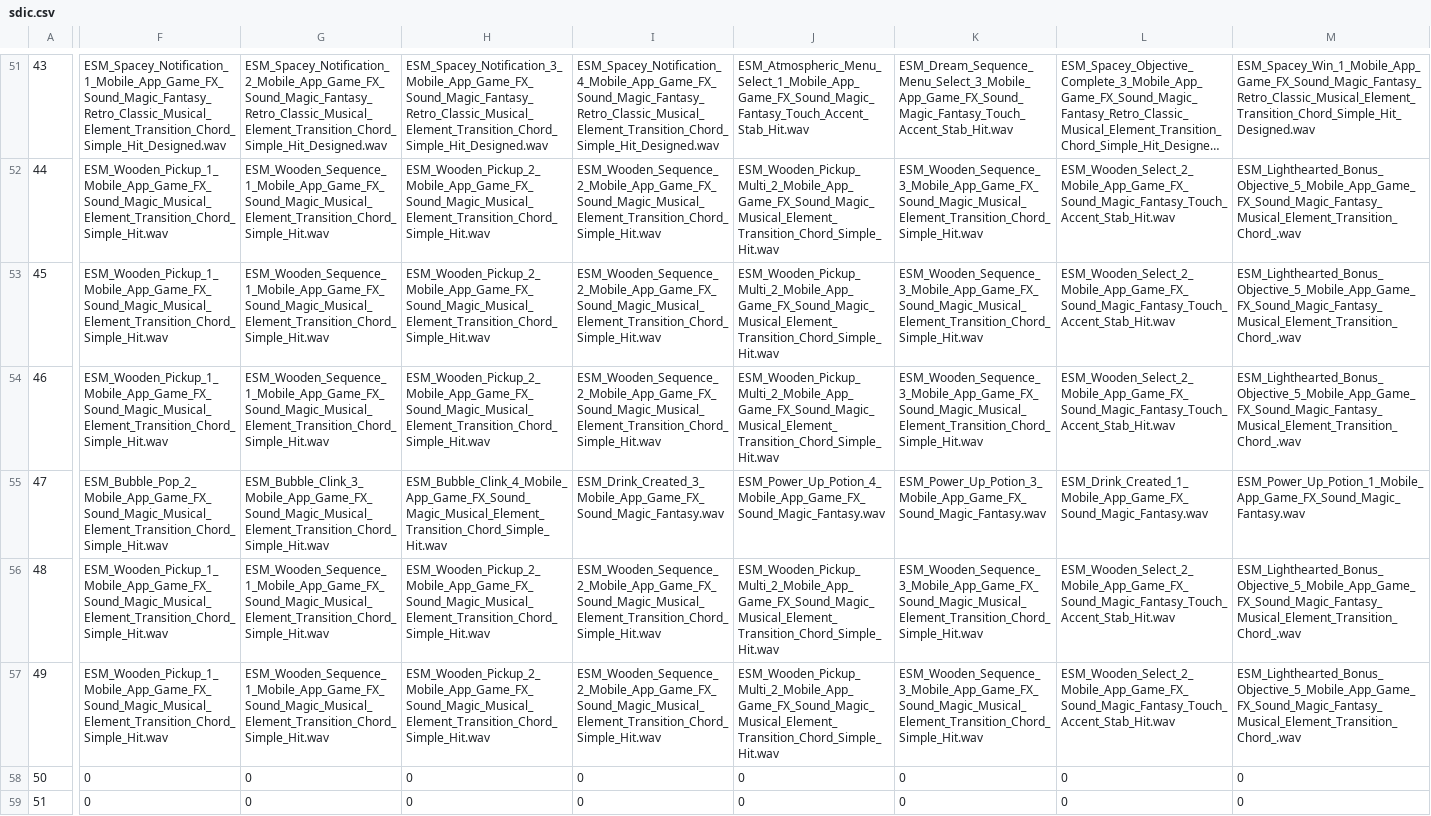
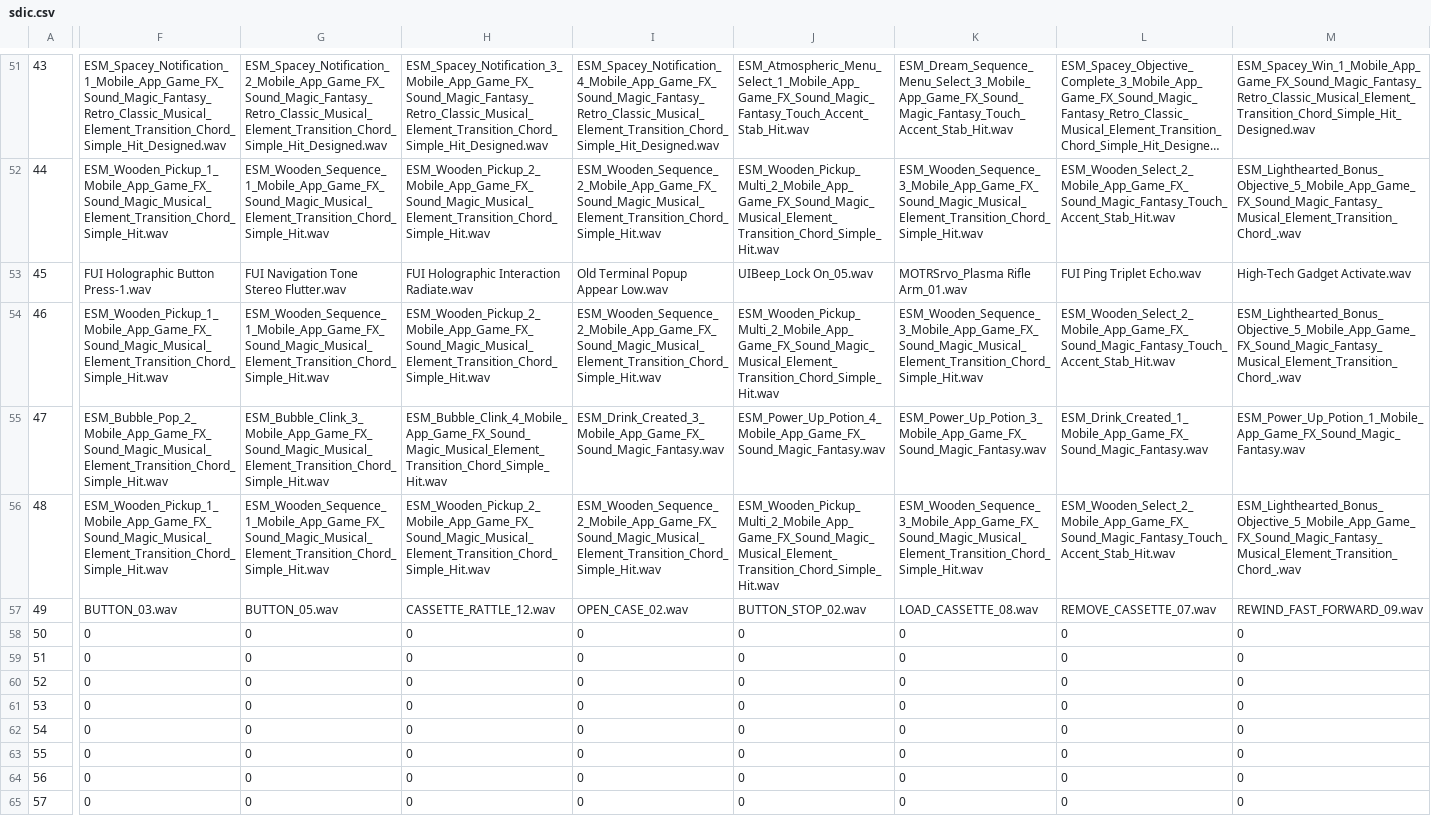
Before and after one commit to Radetzki87/web1, a CSV file: sdic.csv, drawn as a sheet; only a part is shown, gaps mark what is left out; the shorter side is filled out with more unchanged rows; long unchanged cells end in …; the diff covers the shown part only; the diff names each change by its address in the sheet, - before the commit and + after, or states it on an @@ line.

Commit message:
Add files via upload

```diff
--- a/sdic.csv
+++ b/sdic.csv
-F53: ESM_Wooden_Pickup_1_Mobile_App_Game_FX_Sound_Magic_Musical_Element_Transition_Chord_Simple_Hit.wav
+F53: FUI Holographic Button Press-1.wav
-G53: ESM_Wooden_Sequence_1_Mobile_App_Game_FX_Sound_Magic_Musical_Element_Transition_Chord_Simple_Hit.wav
+G53: FUI Navigation Tone Stereo Flutter.wav
-H53: ESM_Wooden_Pickup_2_Mobile_App_Game_FX_Sound_Magic_Musical_Element_Transition_Chord_Simple_Hit.wav
+H53: FUI Holographic Interaction Radiate.wav
-I53: ESM_Wooden_Sequence_2_Mobile_App_Game_FX_Sound_Magic_Musical_Element_Transition_Chord_Simple_Hit.wav
+I53: Old Terminal Popup Appear Low.wav
-J53: ESM_Wooden_Pickup_Multi_2_Mobile_App_Game_FX_Sound_Magic_Musical_Element_Transition_Chord_Simple_Hit.wav
+J53: UIBeep_Lock On_05.wav
-K53: ESM_Wooden_Sequence_3_Mobile_App_Game_FX_Sound_Magic_Musical_Element_Transition_Chord_Simple_Hit.wav
+K53: MOTRSrvo_Plasma Rifle Arm_01.wav
-L53: ESM_Wooden_Select_2_Mobile_App_Game_FX_Sound_Magic_Fantasy_Touch_Accent_Stab_Hit.wav
+L53: FUI Ping Triplet Echo.wav
-M53: ESM_Lighthearted_Bonus_Objective_5_Mobile_App_Game_FX_Sound_Magic_Fantasy_Musical_Element_Transition_Chord_.wav
+M53: High-Tech Gadget Activate.wav
-F57: ESM_Wooden_Pickup_1_Mobile_App_Game_FX_Sound_Magic_Musical_Element_Transition_Chord_Simple_Hit.wav
+F57: BUTTON_03.wav
-G57: ESM_Wooden_Sequence_1_Mobile_App_Game_FX_Sound_Magic_Musical_Element_Transition_Chord_Simple_Hit.wav
+G57: BUTTON_05.wav
-H57: ESM_Wooden_Pickup_2_Mobile_App_Game_FX_Sound_Magic_Musical_Element_Transition_Chord_Simple_Hit.wav
+H57: CASSETTE_RATTLE_12.wav
-I57: ESM_Wooden_Sequence_2_Mobile_App_Game_FX_Sound_Magic_Musical_Element_Transition_Chord_Simple_Hit.wav
+I57: OPEN_CASE_02.wav
-J57: ESM_Wooden_Pickup_Multi_2_Mobile_App_Game_FX_Sound_Magic_Musical_Element_Transition_Chord_Simple_Hit.wav
+J57: BUTTON_STOP_02.wav
-K57: ESM_Wooden_Sequence_3_Mobile_App_Game_FX_Sound_Magic_Musical_Element_Transition_Chord_Simple_Hit.wav
+K57: LOAD_CASSETTE_08.wav
-L57: ESM_Wooden_Select_2_Mobile_App_Game_FX_Sound_Magic_Fantasy_Touch_Accent_Stab_Hit.wav
+L57: REMOVE_CASSETTE_07.wav
-M57: ESM_Lighthearted_Bonus_Objective_5_Mobile_App_Game_FX_Sound_Magic_Fantasy_Musical_Element_Transition_Chord_.wav
+M57: REWIND_FAST_FORWARD_09.wav
```
Also changed, not shown: 13 edited cells elsewhere in this file.
